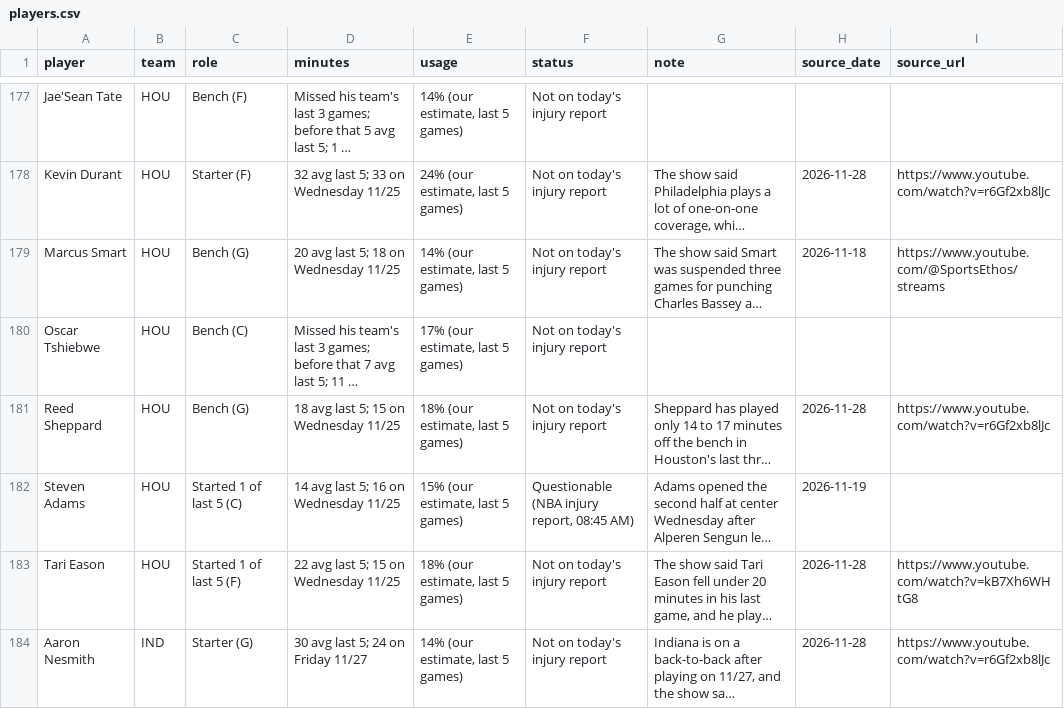
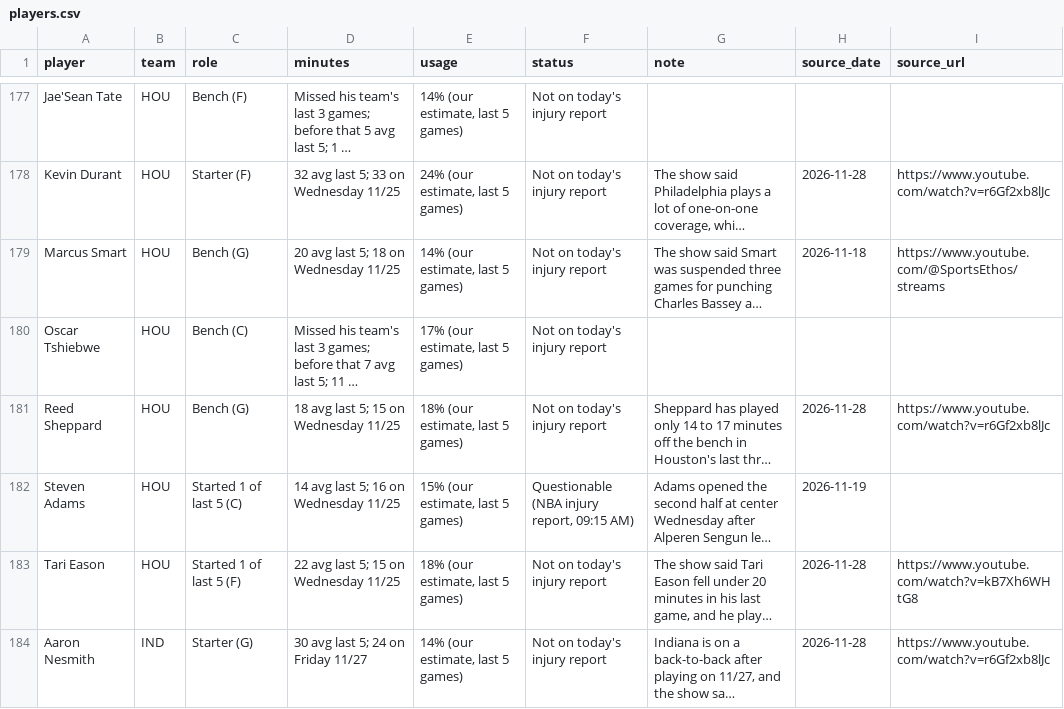
Before and after one commit to nascardataguy2/nba-2026-27, a CSV file: data/players.csv, drawn as a sheet; only a part is shown, gaps mark what is left out; long unchanged cells end in …; the diff covers the shown part only; the diff names each change by its address in the sheet, - before the commit and + after, or states it on an @@ line.

```diff
--- a/data/players.csv
+++ b/data/players.csv
-F182 (status): Questionable (NBA injury report, 08:45 AM)
+F182 (status): Questionable (NBA injury report, 09:15 AM)
```
Also changed, not shown: 55 edited cells elsewhere in this file, data/injuries.csv, 14 other files.
